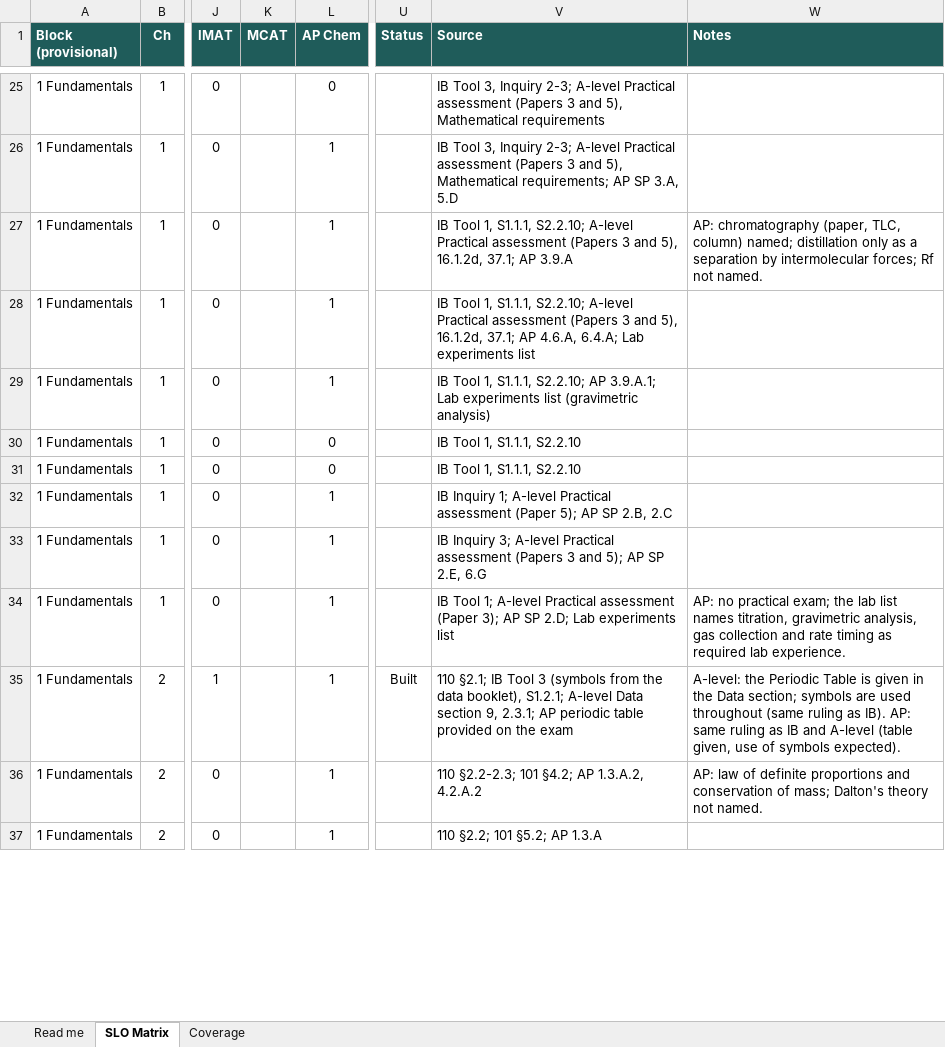
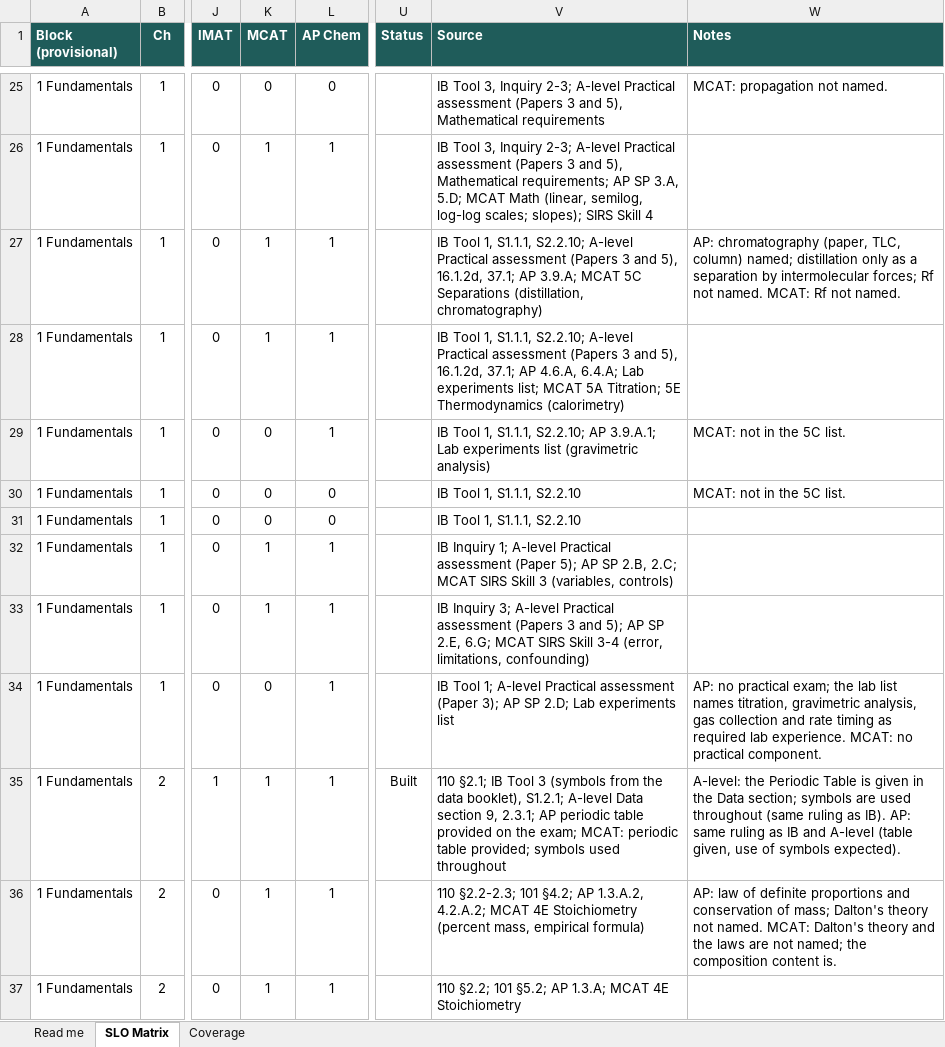
Before and after one commit to chem-coder/chem-games, an Excel workbook: documentation/slo-matrix/SLO_MATRIX.xlsx, sheet SLO Matrix, drawn as a sheet; only a part is shown, gaps mark what is left out; values as stored, in another font and other column widths than the file's, no borders; conditional formats not drawn; the diff covers the shown part only; the diff names each change by its address in the sheet, - before the commit and + after, or states it on an @@ line.

```diff
--- a/documentation/slo-matrix/SLO_MATRIX.xlsx (sheet SLO Matrix)
+++ b/documentation/slo-matrix/SLO_MATRIX.xlsx (sheet SLO Matrix)
-K25 (MCAT): (empty)
+K25 (MCAT): 0
-W25 (Notes): (empty)
+W25 (Notes): MCAT: propagation not named.
-K26:K28 (MCAT): (empty)
+K26:K28 (MCAT): 1
-V26 (Source): …SP 3.A, 5.D
+V26 (Source): …SP 3.A, 5.D; MCAT Math (linear, semilog, log-log scales; slopes); SIRS Skill 4
-V27 (Source): …37.1; AP 3.9.A
+V27 (Source): …37.1; AP 3.9.A; MCAT 5C Separations (distillation, chromatography)
-W27 (Notes): …not named.
+W27 (Notes): …not named. MCAT: Rf not named.
-V28 (Source): …Lab experiments list
+V28 (Source): …Lab experiments list; MCAT 5A Titration; 5E Thermodynamics (calorimetry)
-K29:K31 (MCAT): (empty)
+K29:K31 (MCAT): 0
-W29:W30 (Notes): (empty)
+W29:W30 (Notes): MCAT: not in the 5C list.
-K32:K33 (MCAT): (empty)
+K32:K33 (MCAT): 1
-V32 (Source): …SP 2.B, 2.C
+V32 (Source): …SP 2.B, 2.C; MCAT SIRS Skill 3 (variables, controls)
-V33 (Source): …SP 2.E, 6.G
+V33 (Source): …SP 2.E, 6.G; MCAT SIRS Skill 3-4 (error, limitations, confounding)
-K34 (MCAT): (empty)
+K34 (MCAT): 0
-W34 (Notes): …lab experience.
+W34 (Notes): …lab experience. MCAT: no practical component.
-K35:K37 (MCAT): (empty)
+K35:K37 (MCAT): 1
-V35 (Source): …on the exam
+V35 (Source): …on the exam; MCAT: periodic table provided; symbols used throughout
-V36 (Source): …AP 1.3.A.2, 4.2.A.2
+V36 (Source): …AP 1.3.A.2, 4.2.A.2; MCAT 4E Stoichiometry (percent mass, empirical formula)
-W36 (Notes): …not named.
+W36 (Notes): …not named. MCAT: Dalton's theory and the laws are not named; the composition content is.
-V37 (Source): 110 §2.2; 101 §5.2; AP 1.3.A
+V37 (Source): 110 §2.2; 101 §5.2; AP 1.3.A; MCAT 4E Stoichiometry
```
Also changed, not shown: 1021 edited cells elsewhere in this sheet, sheet Read me, 2 other files.
